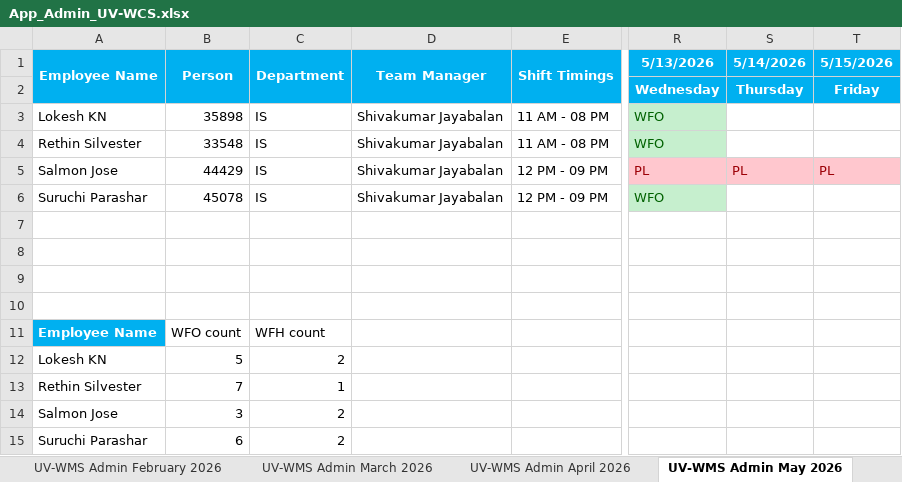
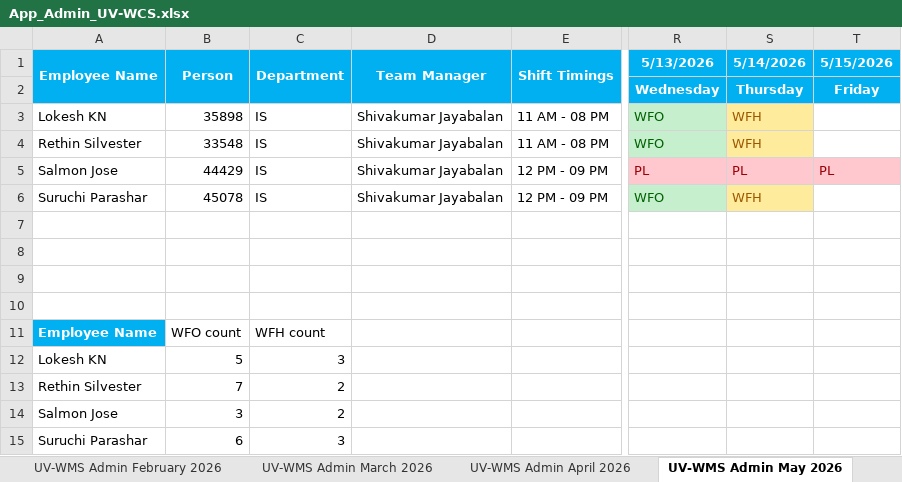
Before and after one commit to rethinsilvester/wfo-tracker, an Excel workbook: data/App_Admin_UV-WCS.xlsx, sheet UV-WMS Admin May 2026, drawn as a sheet; only a part is shown, gaps mark what is left out; values as stored, in another font and other column widths than the file's, no borders; conditional formats not drawn; the diff names each change by its address in the sheet, - before the commit and + after, or states it on an @@ line.

```diff
--- a/data/App_Admin_UV-WCS.xlsx (sheet UV-WMS Admin May 2026)
+++ b/data/App_Admin_UV-WCS.xlsx (sheet UV-WMS Admin May 2026)
-S3:S4 (5/14/2026): (empty)
+S3:S4 (5/14/2026): WFH
-S3:S4 fill: none
+S3:S4 fill: #FFEB9C
-S6 (5/14/2026): (empty)
+S6 (5/14/2026): WFH
-S6 fill: none
+S6 fill: #FFEB9C
-C12 (Department): 2
+C12 (Department): 3
-C13 (Department): 1
+C13 (Department): 2
-C15 (Department): 2
+C15 (Department): 3
```
Also changed, not shown: 2 other files.
